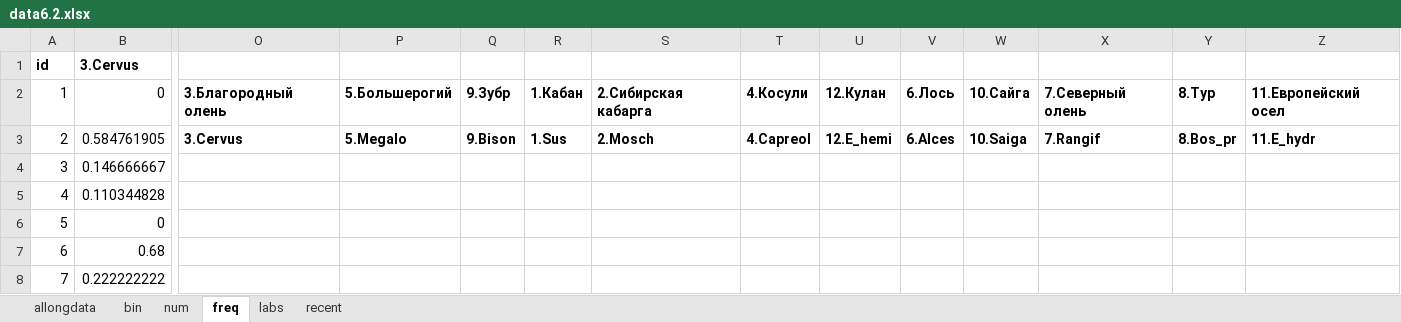
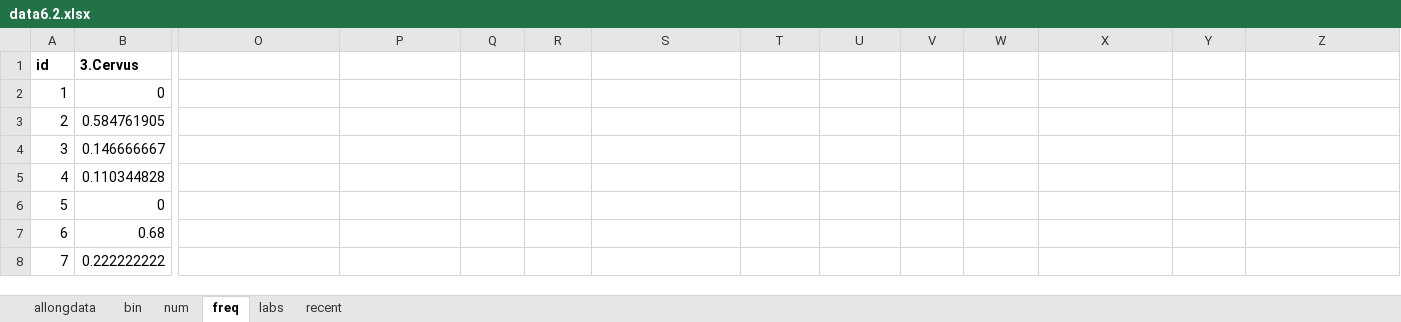
Before and after one commit to ANSozontov/Gasilin_2020, an Excel workbook: data6.2.xlsx, sheet freq, drawn as a sheet; only a part is shown, gaps mark what is left out; values as stored, in another font and other column widths than the file's, no borders; the diff names each change by its address in the sheet, - before the commit and + after, or states it on an @@ line.

Commit message:
Add files via upload

```diff
--- a/data6.2.xlsx (sheet freq)
+++ b/data6.2.xlsx (sheet freq)
-O2: 3.Благородный олень
+O2: (empty)
-P2: 5.Большерогий
+P2: (empty)
-Q2: 9.Зубр
+Q2: (empty)
-R2: 1.Кабан
+R2: (empty)
-S2: 2.Сибирская кабарга
+S2: (empty)
-T2: 4.Косули
+T2: (empty)
-U2: 12.Кулан
+U2: (empty)
-V2: 6.Лось
+V2: (empty)
-W2: 10.Сайга
+W2: (empty)
-X2: 7.Северный олень
+X2: (empty)
-Y2: 8.Тур
+Y2: (empty)
-Z2: 11.Европейский осел
+Z2: (empty)
-O3: 3.Cervus
+O3: (empty)
-P3: 5.Megalo
+P3: (empty)
-Q3: 9.Bison
+Q3: (empty)
-R3: 1.Sus
+R3: (empty)
-S3: 2.Mosch
+S3: (empty)
-T3: 4.Capreol
+T3: (empty)
-U3: 12.E_hemi
+U3: (empty)
-V3: 6.Alces
+V3: (empty)
-W3: 10.Saiga
+W3: (empty)
-X3: 7.Rangif
+X3: (empty)
-Y3: 8.Bos_pr
+Y3: (empty)
-Z3: 11.E_hydr
+Z3: (empty)
```
